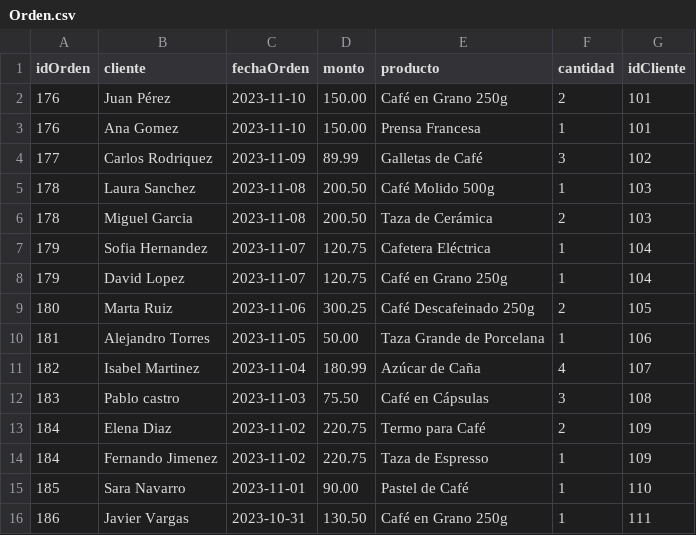
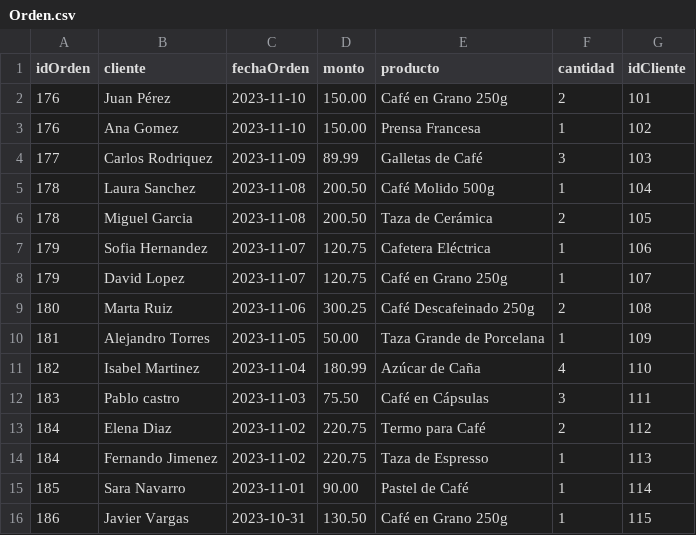
Before and after one commit to Federic0GC/Almacenamiento, a CSV file: Orden.csv, drawn as a sheet.

Commit message:
Update Orden.csv

```diff
--- a/Orden.csv
+++ b/Orden.csv
@@ -2,15 +2,15 @@ idOrden,cliente,fechaOrden,monto,producto,cantidad,idCliente
 176,Juan Pérez,2023-11-10,150.00,Café en Grano 250g,2,101
-176,Ana Gomez,2023-11-10,150.00,Prensa Francesa,1,101
-177,Carlos Rodriquez,2023-11-09,89.99,Galletas de Café,3,102
-178,Laura Sanchez,2023-11-08,200.50,Café Molido 500g,1,103
-178,Miguel Garcia,2023-11-08,200.50,Taza de Cerámica,2,103
-179,Sofia Hernandez,2023-11-07,120.75,Cafetera Eléctrica,1,104
-179,David Lopez,2023-11-07,120.75,Café en Grano 250g,1,104
-180,Marta Ruiz,2023-11-06,300.25,Café Descafeinado 250g,2,105
-181,Alejandro Torres,2023-11-05,50.00,Taza Grande de Porcelana,1,106
-182,Isabel Martinez,2023-11-04,180.99,Azúcar de Caña,4,107
-183,Pablo castro,2023-11-03,75.50,Café en Cápsulas,3,108
-184,Elena Diaz,2023-11-02,220.75,Termo para Café,2,109
-184,Fernando Jimenez,2023-11-02,220.75,Taza de Espresso,1,109
-185,Sara Navarro,2023-11-01,90.00,Pastel de Café,1,110
-186,Javier Vargas,2023-10-31,130.50,Café en Grano 250g,1,111
+176,Ana Gomez,2023-11-10,150.00,Prensa Francesa,1,102
+177,Carlos Rodriquez,2023-11-09,89.99,Galletas de Café,3,103
+178,Laura Sanchez,2023-11-08,200.50,Café Molido 500g,1,104
+178,Miguel Garcia,2023-11-08,200.50,Taza de Cerámica,2,105
+179,Sofia Hernandez,2023-11-07,120.75,Cafetera Eléctrica,1,106
+179,David Lopez,2023-11-07,120.75,Café en Grano 250g,1,107
+180,Marta Ruiz,2023-11-06,300.25,Café Descafeinado 250g,2,108
+181,Alejandro Torres,2023-11-05,50.00,Taza Grande de Porcelana,1,109
+182,Isabel Martinez,2023-11-04,180.99,Azúcar de Caña,4,110
+183,Pablo castro,2023-11-03,75.50,Café en Cápsulas,3,111
+184,Elena Diaz,2023-11-02,220.75,Termo para Café,2,112
+184,Fernando Jimenez,2023-11-02,220.75,Taza de Espresso,1,113
+185,Sara Navarro,2023-11-01,90.00,Pastel de Café,1,114
+186,Javier Vargas,2023-10-31,130.50,Café en Grano 250g,1,115
```
